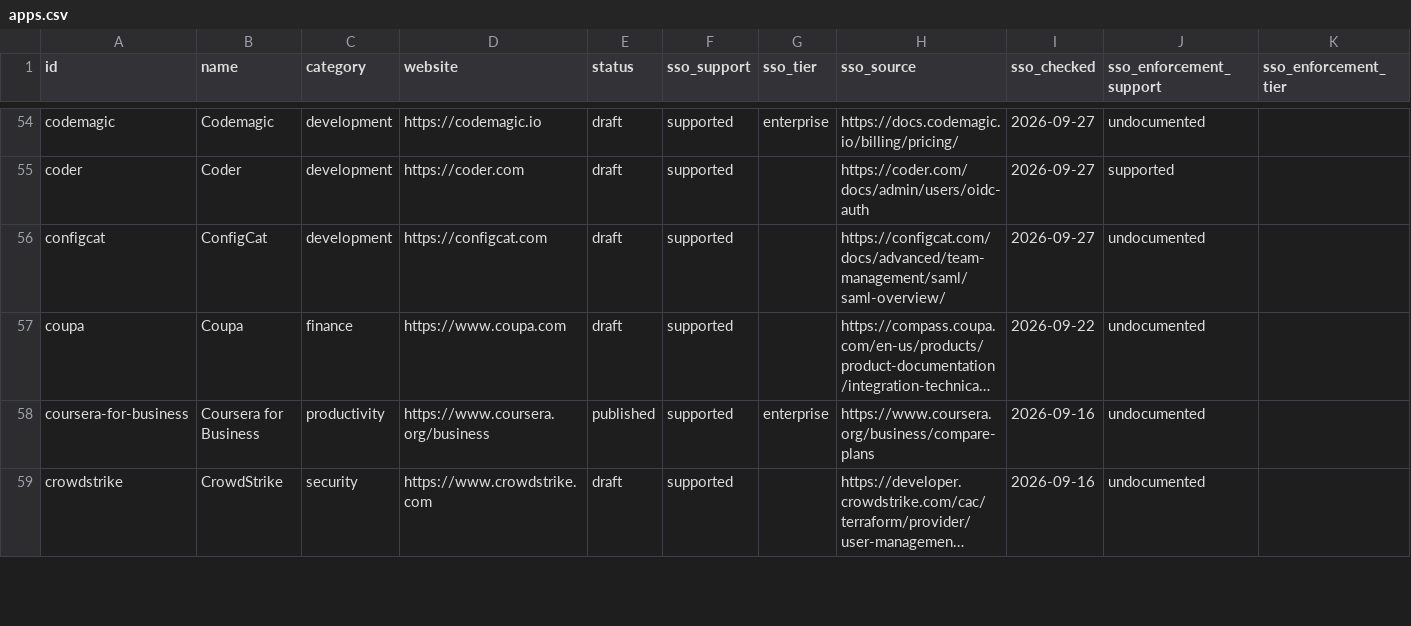
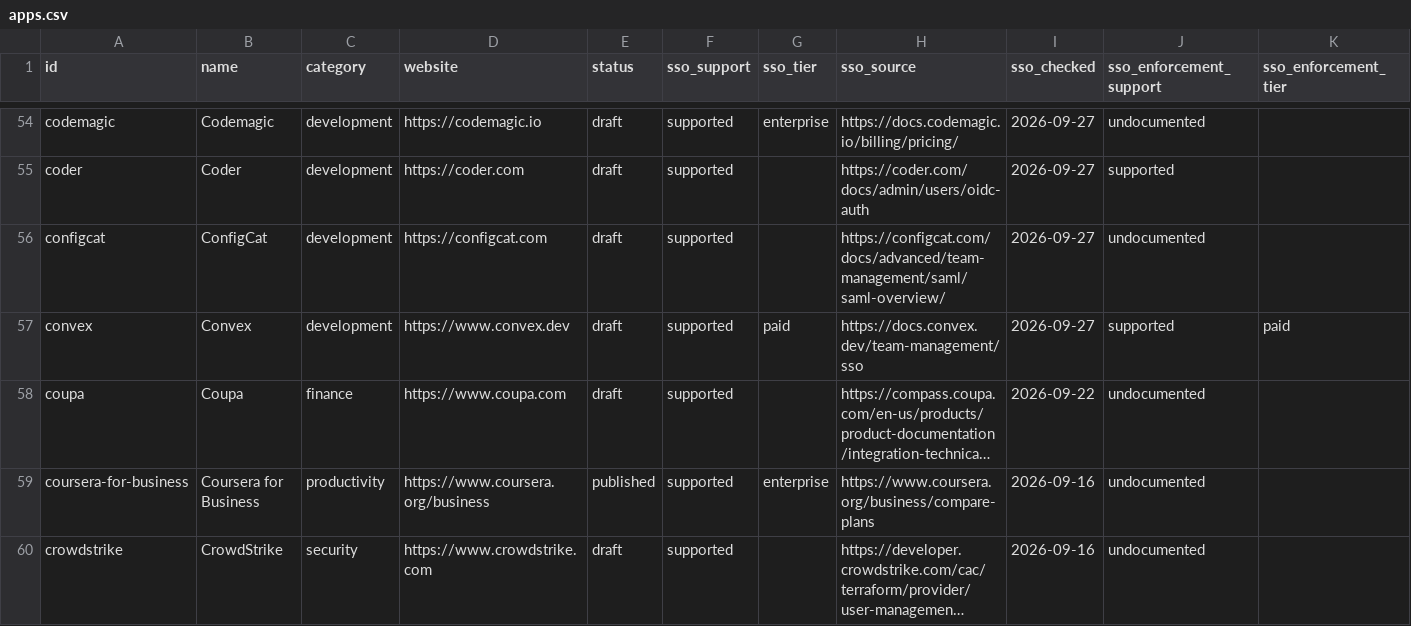
Before and after one commit to prithvikrishnab4u/VetThe.App, a CSV file: site/static/data/apps.csv, drawn as a sheet; only a part is shown, gaps mark what is left out; long unchanged cells end in …; rows hold the shown columns only; the diff covers the shown part only; the diff names each change by its address in the sheet, - before the commit and + after, or states it on an @@ line.

```diff
--- a/site/static/data/apps.csv
+++ b/site/static/data/apps.csv
+row 57: convex | Convex | development | https://www.convex.dev | draft | supported | paid | https://docs.convex.dev/team-management/sso | 2026-09-27 | supported | paid
```
Also changed, not shown: 5 added rows and 1 edited cell elsewhere in this file, 9 other files.
